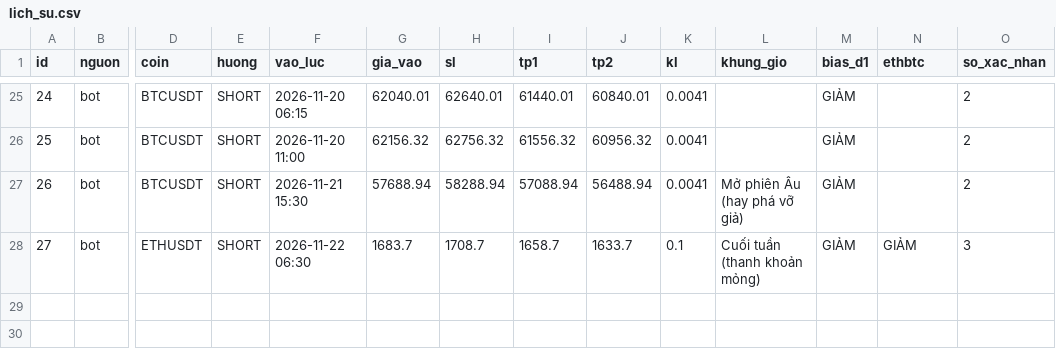
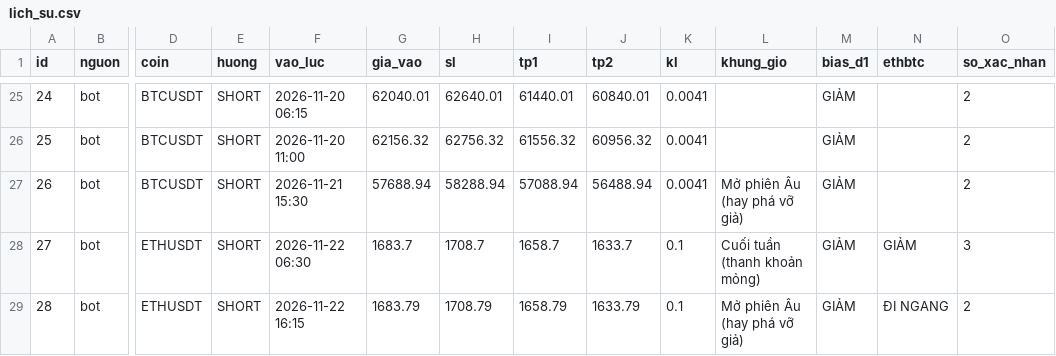
Before and after one commit to chucuong060165-ops/LouisChu2k1_bot, a CSV file: lich_su.csv, drawn as a sheet; only a part is shown, gaps mark what is left out; rows hold the shown columns only; the diff names each change by its address in the sheet, - before the commit and + after, or states it on an @@ line.

Commit message:
cap nhat trang thai

```diff
--- a/lich_su.csv
+++ b/lich_su.csv
+row 29: 28 | bot | ETHUSDT | SHORT | 2026-11-22 16:15 | 1683.79 | 1708.79 | 1658.79 | 1633.79 | 0.1 | Mở phiên Âu (hay phá vỡ giả) | GIẢM | ĐI NGANG | 2
```
Also changed, not shown: 1 other file.
